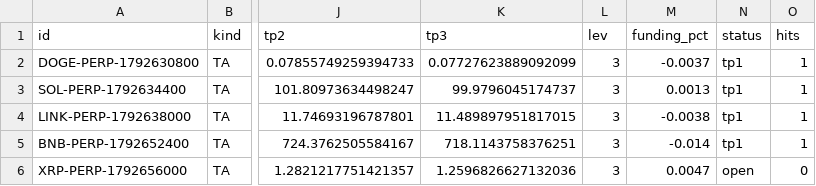
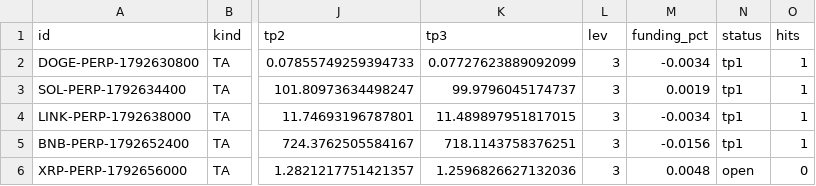
Before and after one commit to GoviGovi1/signals, a CSV file: signals.csv, drawn as a sheet; only a part is shown, gaps mark what is left out; the diff names each change by its address in the sheet, - before the commit and + after, or states it on an @@ line.

```diff
--- a/signals.csv
+++ b/signals.csv
-M2 (funding_pct): -0.0037
+M2 (funding_pct): -0.0034
-M3 (funding_pct): 0.0013
+M3 (funding_pct): 0.0019
-M4 (funding_pct): -0.0038
+M4 (funding_pct): -0.0034
-M5 (funding_pct): -0.014
+M5 (funding_pct): -0.0156
-M6 (funding_pct): 0.0047
+M6 (funding_pct): 0.0048
```
Also changed, not shown: 5 other files.
